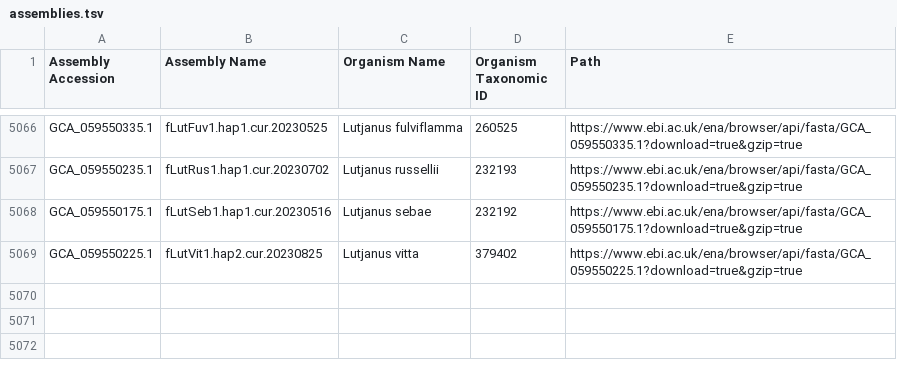
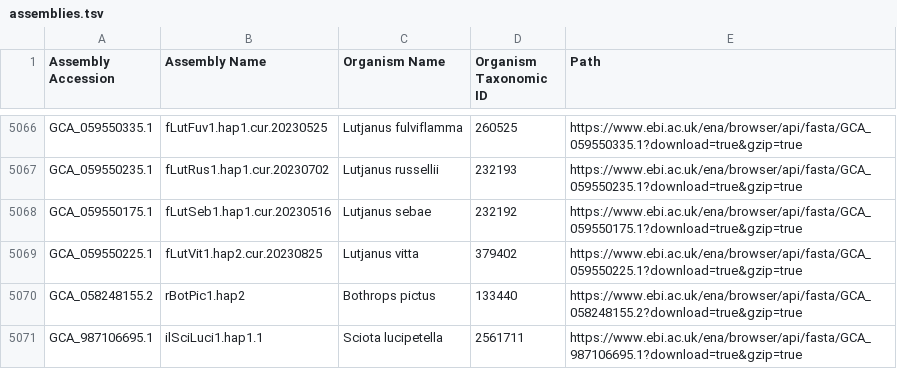
Before and after one commit to guigolab/bioproject-genome-tracker, a TSV file: matrices/assemblies.tsv, drawn as a sheet; only a part is shown, gaps mark what is left out.

```diff
--- a/matrices/assemblies.tsv
+++ b/matrices/assemblies.tsv
@@ -5069 +5069,3 @@ GCA_059550175.1	fLutSeb1.hap1.cur.20230516	Lutjanus sebae	232192	https://www.ebi
 GCA_059550225.1	fLutVit1.hap2.cur.20230825	Lutjanus vitta	379402	https://www.ebi.ac.uk/ena/browser/api/fasta/GCA_059550225.1?download=true&gzip=true
+GCA_058248155.2	rBotPic1.hap2	Bothrops pictus	133440	https://www.ebi.ac.uk/ena/browser/api/fasta/GCA_058248155.2?download=true&gzip=true
+GCA_987106695.1	ilSciLuci1.hap1.1	Sciota lucipetella	2561711	https://www.ebi.ac.uk/ena/browser/api/fasta/GCA_987106695.1?download=true&gzip=true
```
